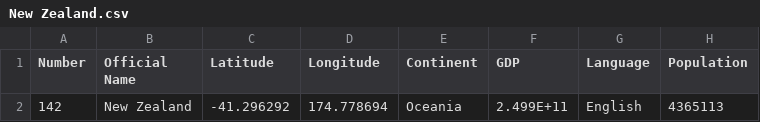
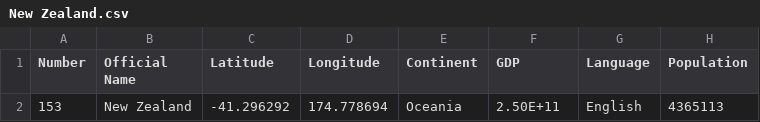
Before and after one commit to 9907daniel/Givplus, a CSV file: backend/files/nation/New Zealand.csv, drawn as a sheet; only a part is shown; the diff names each change by its address in the sheet, - before the commit and + after, or states it on an @@ line.

```diff
--- a/backend/files/nation/New Zealand.csv
+++ b/backend/files/nation/New Zealand.csv
-A2 (Number): 142
+A2 (Number): 153
-F2 (GDP): 2.499E+11
+F2 (GDP): 2.50E+11
```
Also changed, not shown: backend/files/nation/Egypt.csv, backend/files/nation/Japan.csv, 3 other files.
